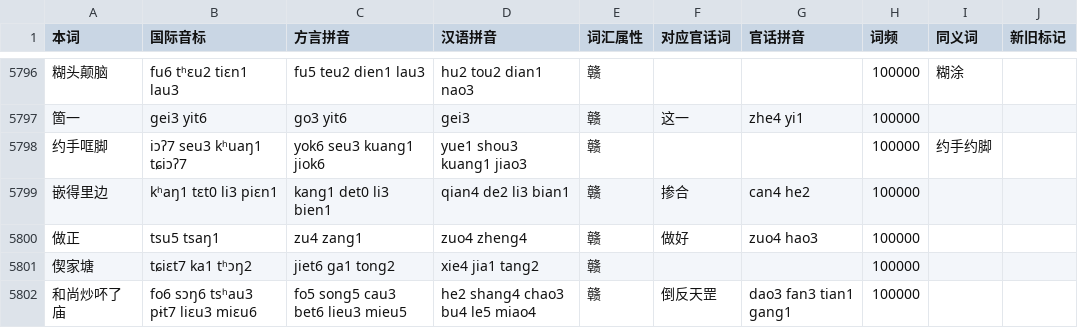
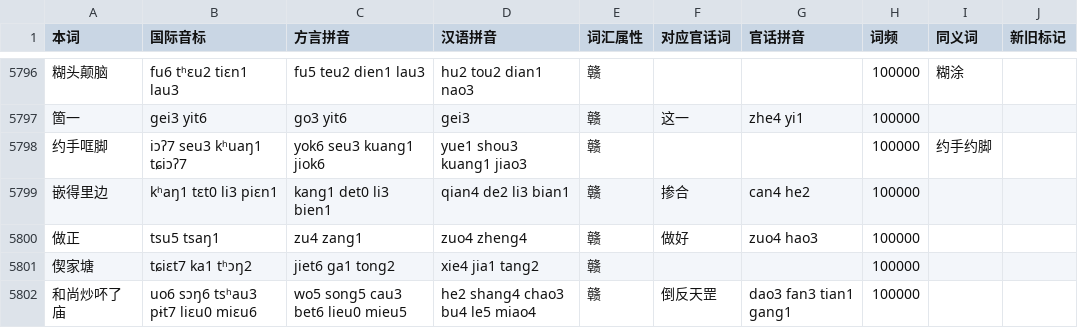
Before and after one commit to Doohaey/GonnyuGeneralIME, a TSV file: resources/regions/lancong/dictionaries/gan_words.tsv, drawn as a sheet; only a part is shown, gaps mark what is left out.

Commit message:
fix: correct Gan dictionary pronunciation

```diff
--- a/resources/regions/lancong/dictionaries/gan_words.tsv
+++ b/resources/regions/lancong/dictionaries/gan_words.tsv
@@ -5801,2 +5801,2 @@
 偰家塘	tɕiɛt7 ka1 tʰɔŋ2	jiet6 ga1 tong2	xie4 jia1 tang2	赣			100000		
-和尚炒吥了庙	fo6 sɔŋ6 tsʰau3 pɨt7 liɛu3 miɛu6	fo5 song5 cau3 bet6 lieu3 mieu5	he2 shang4 chao3 bu4 le5 miao4	赣	倒反天罡	dao3 fan3 tian1 gang1	100000		
+和尚炒吥了庙	uo6 sɔŋ6 tsʰau3 pɨt7 liɛu0 miɛu6	wo5 song5 cau3 bet6 lieu0 mieu5	he2 shang4 chao3 bu4 le5 miao4	赣	倒反天罡	dao3 fan3 tian1 gang1	100000		
```
